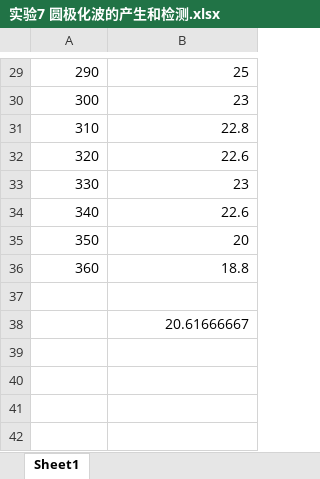
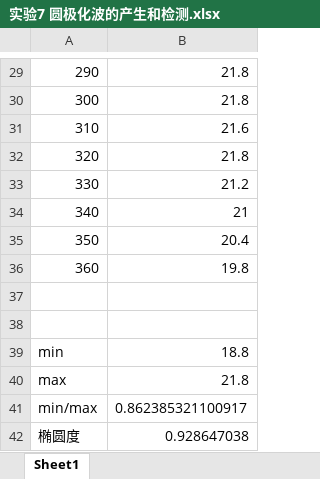
Before and after one commit to sbwr/bupt-EE-Lab, an Excel workbook: Electromagnetic-Lab/7/实验7 圆极化波的产生和检测.xlsx, sheet Sheet1, drawn as a sheet; only a part is shown, gaps mark what is left out; values as stored, in another font and other column widths than the file's, no borders; charts and pictures not drawn; the diff covers the shown part only; the diff names each change by its address in the sheet, - before the commit and + after, or states it on an @@ line.

```diff
--- a/Electromagnetic-Lab/7/实验7 圆极化波的产生和检测.xlsx (sheet Sheet1)
+++ b/Electromagnetic-Lab/7/实验7 圆极化波的产生和检测.xlsx (sheet Sheet1)
-B29: 25
+B29: 21.8
-B30: 23
+B30: 21.8
-B31: 22.8
+B31: 21.6
-B32: 22.6
+B32: 21.8
-B33: 23
+B33: 21.2
-B34: 22.6
+B34: 21
-B35: 20
+B35: 20.4
-B36: 18.8
+B36: 19.8
-B38: 20.61666667
+B38: (empty)
+row 39: min | 18.8
+row 40: max | 21.8
+row 41: min/max | 0.862385321100917
+row 42: 椭圆度 | 0.928647038
```
Also changed, not shown: 23 edited cells elsewhere in this sheet, charts or pictures, 1 other file.
